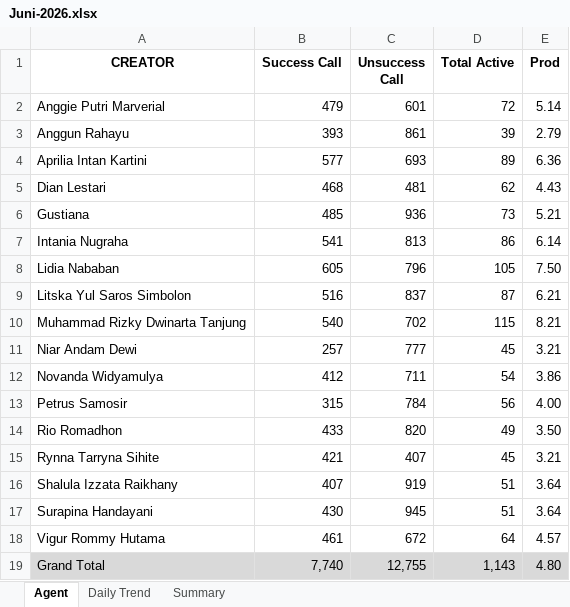
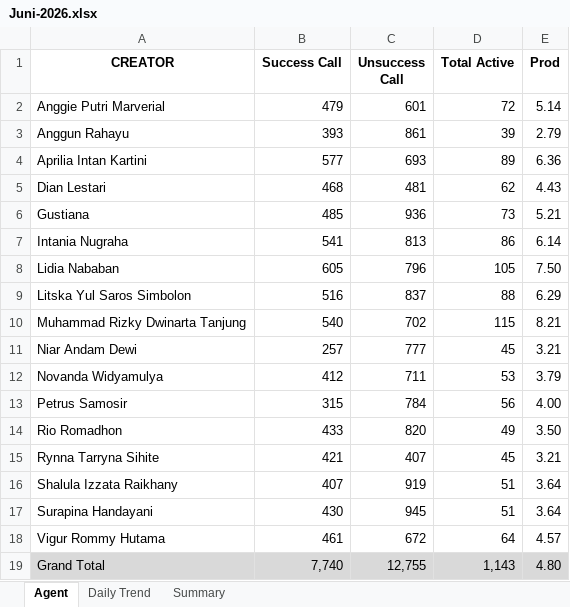
Before and after one commit to AlvyFahmy/Agent_Retention, an Excel workbook: Juni-2026.xlsx, sheet Agent, drawn as a sheet; values as stored, in another font and other column widths than the file's, no borders; conditional formats not drawn; the diff names each change by its address in the sheet, - before the commit and + after, or states it on an @@ line.

Commit message:
Add files via upload

```diff
--- a/Juni-2026.xlsx (sheet Agent)
+++ b/Juni-2026.xlsx (sheet Agent)
-D9 (Total Active): 87
+D9 (Total Active): 88
-E9 (Prod): 6.21
+E9 (Prod): 6.29
-D12 (Total Active): 54
+D12 (Total Active): 53
-E12 (Prod): 3.86
+E12 (Prod): 3.79
```
